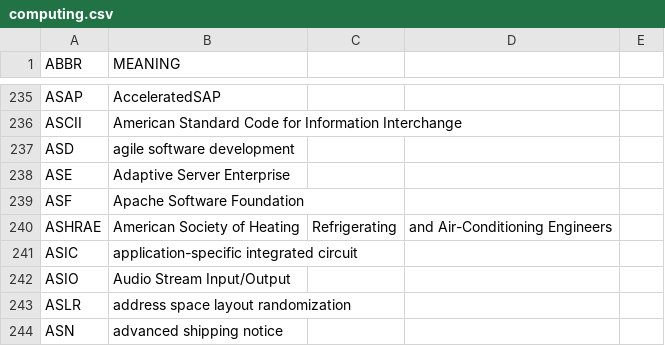
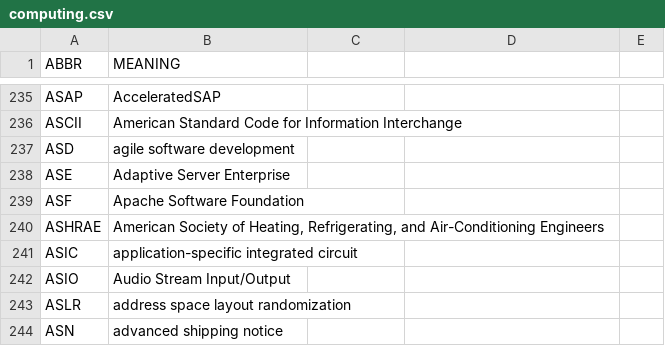
Before and after one commit to fleschutz/PowerShell, a CSV file: Data/Abbr/computing.csv, drawn as a sheet; only a part is shown, gaps mark what is left out; removed rows and columns are numbered as before the commit, all else as after; the diff names each change by its address in the sheet, - before the commit and + after, or states it on an @@ line.

Commit message:
Update computing.csv

```diff
--- a/Data/Abbr/computing.csv
+++ b/Data/Abbr/computing.csv
-row 240: ASHRAE | American Society of Heating | Refrigerating | and Air-Conditioning Engineers
+row 240: ASHRAE | American Society of Heating, Refrigerating, and Air-Conditioning Engineers
```
